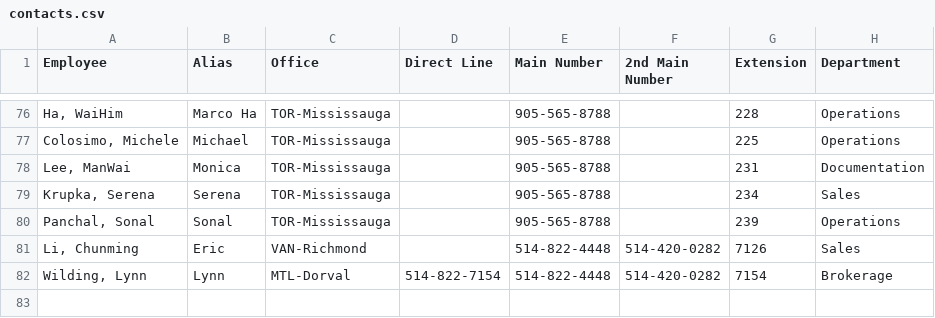
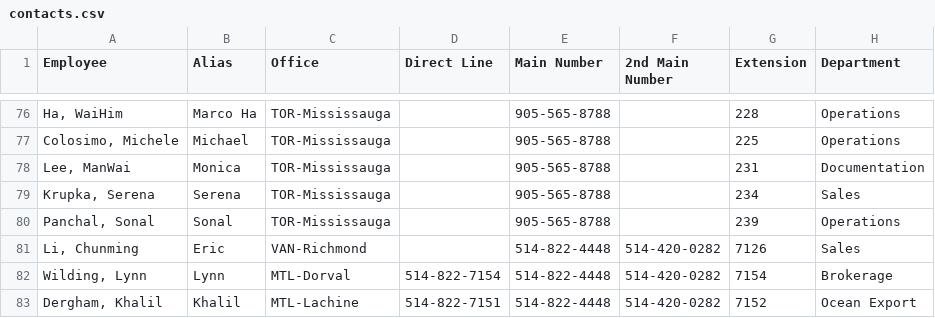
Before and after one commit to klncanada/work, a CSV file: Directory/contacts.csv, drawn as a sheet; only a part is shown, gaps mark what is left out; the diff names each change by its address in the sheet, - before the commit and + after, or states it on an @@ line.

Commit message:
Fix CSV formatting and add missing entries

```diff
--- a/Directory/contacts.csv
+++ b/Directory/contacts.csv
+row 83: Dergham, Khalil | Khalil | MTL-Lachine | 514-822-7151 | 514-822-4448 | 514-420-0282 | 7152 | Ocean Export
```
